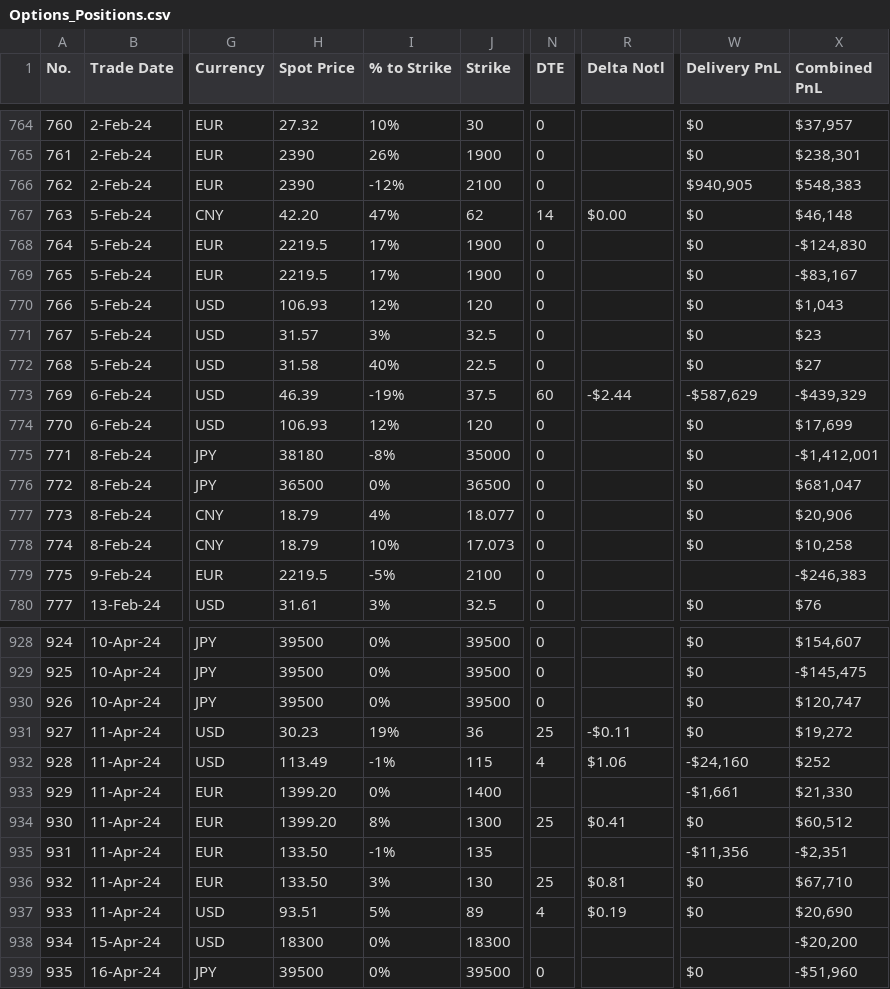
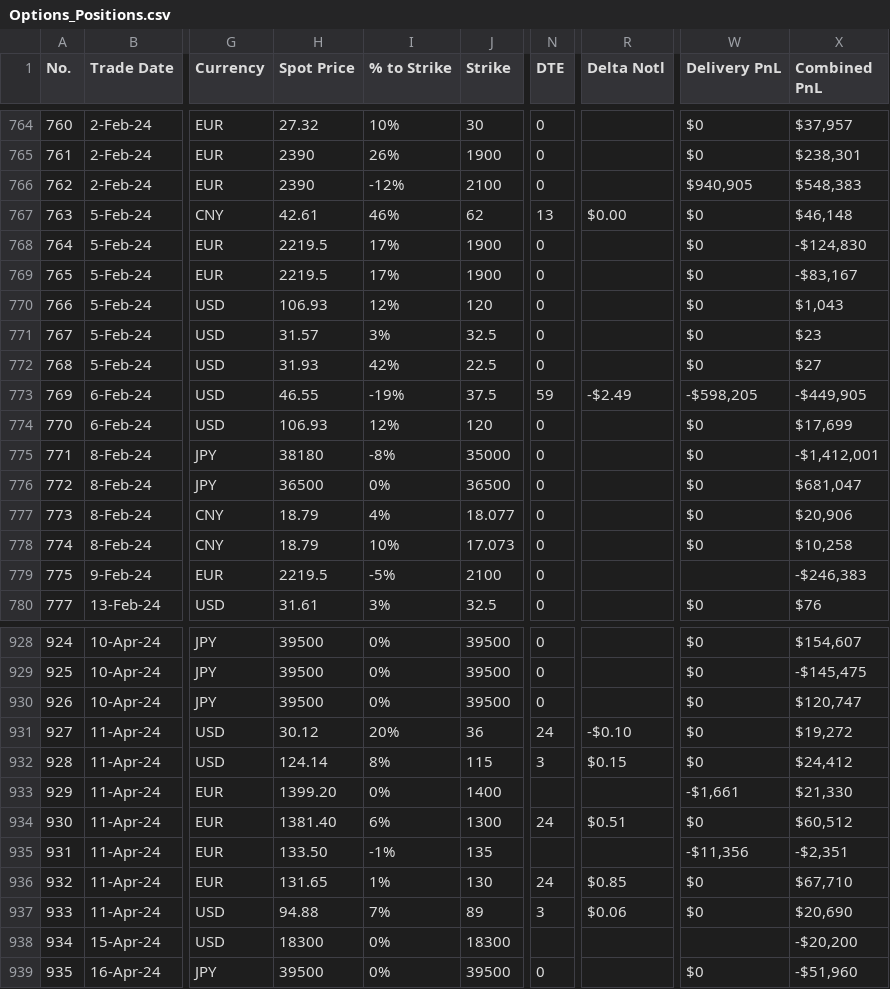
Before and after one commit to papatr33/AOB, a CSV file: Options_Positions.csv, drawn as a sheet; only a part is shown, gaps mark what is left out; the diff covers the shown part only; the diff names each change by its address in the sheet, - before the commit and + after, or states it on an @@ line.

```diff
--- a/Options_Positions.csv
+++ b/Options_Positions.csv
-H767 (Spot Price): 42.20
+H767 (Spot Price): 42.61
-I767 (% to Strike): 47%
+I767 (% to Strike): 46%
-N767 (DTE): 14
+N767 (DTE): 13
-H772 (Spot Price): 31.58
+H772 (Spot Price): 31.93
-I772 (% to Strike): 40%
+I772 (% to Strike): 42%
-H773 (Spot Price): 46.39
+H773 (Spot Price): 46.55
-N773 (DTE): 60
+N773 (DTE): 59
-R773 (Delta Notl): -$2.44
+R773 (Delta Notl): -$2.49
-W773 (Delivery PnL): -$587,629
+W773 (Delivery PnL): -$598,205
-X773 (Combined PnL): -$439,329
+X773 (Combined PnL): -$449,905
-H931 (Spot Price): 30.23
+H931 (Spot Price): 30.12
-I931 (% to Strike): 19%
+I931 (% to Strike): 20%
-N931 (DTE): 25
+N931 (DTE): 24
-R931 (Delta Notl): -$0.11
+R931 (Delta Notl): -$0.10
-H932 (Spot Price): 113.49
+H932 (Spot Price): 124.14
-I932 (% to Strike): -1%
+I932 (% to Strike): 8%
-N932 (DTE): 4
+N932 (DTE): 3
-R932 (Delta Notl): $1.06
+R932 (Delta Notl): $0.15
-W932 (Delivery PnL): -$24,160
+W932 (Delivery PnL): $0
-X932 (Combined PnL): $252
+X932 (Combined PnL): $24,412
-H934 (Spot Price): 1399.20
+H934 (Spot Price): 1381.40
-I934 (% to Strike): 8%
+I934 (% to Strike): 6%
-N934 (DTE): 25
+N934 (DTE): 24
-R934 (Delta Notl): $0.41
+R934 (Delta Notl): $0.51
-H936 (Spot Price): 133.50
+H936 (Spot Price): 131.65
-I936 (% to Strike): 3%
+I936 (% to Strike): 1%
-N936 (DTE): 25
+N936 (DTE): 24
-R936 (Delta Notl): $0.81
+R936 (Delta Notl): $0.85
-H937 (Spot Price): 93.51
+H937 (Spot Price): 94.88
-I937 (% to Strike): 5%
+I937 (% to Strike): 7%
-N937 (DTE): 4
+N937 (DTE): 3
-R937 (Delta Notl): $0.19
+R937 (Delta Notl): $0.06
```
Also changed, not shown: 1 added row and 142 edited cells elsewhere in this file.
